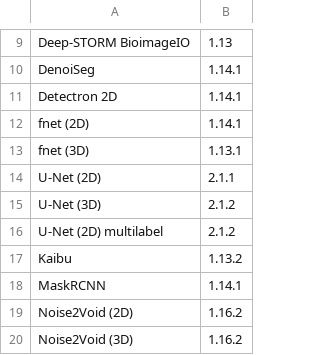
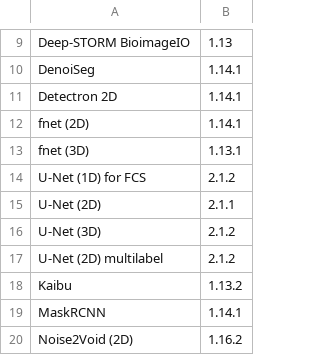
Before and after one commit to HenriquesLab/ZeroCostDL4Mic, a CSV file: Colab_notebooks/Latest_Notebook_versions.csv, drawn as a sheet; only a part is shown, gaps mark what is left out; the shorter side is filled out with more unchanged rows; the diff names each change by its address in the sheet, - before the commit and + after, or states it on an @@ line.

Commit message:
add 1D_UNet_for_FCS notebook, reqs, and version

```diff
--- a/Colab_notebooks/Latest_Notebook_versions.csv
+++ b/Colab_notebooks/Latest_Notebook_versions.csv
+row 14: U-Net (1D) for FCS | 2.1.2
```
Also changed, not shown: 2 other files.
